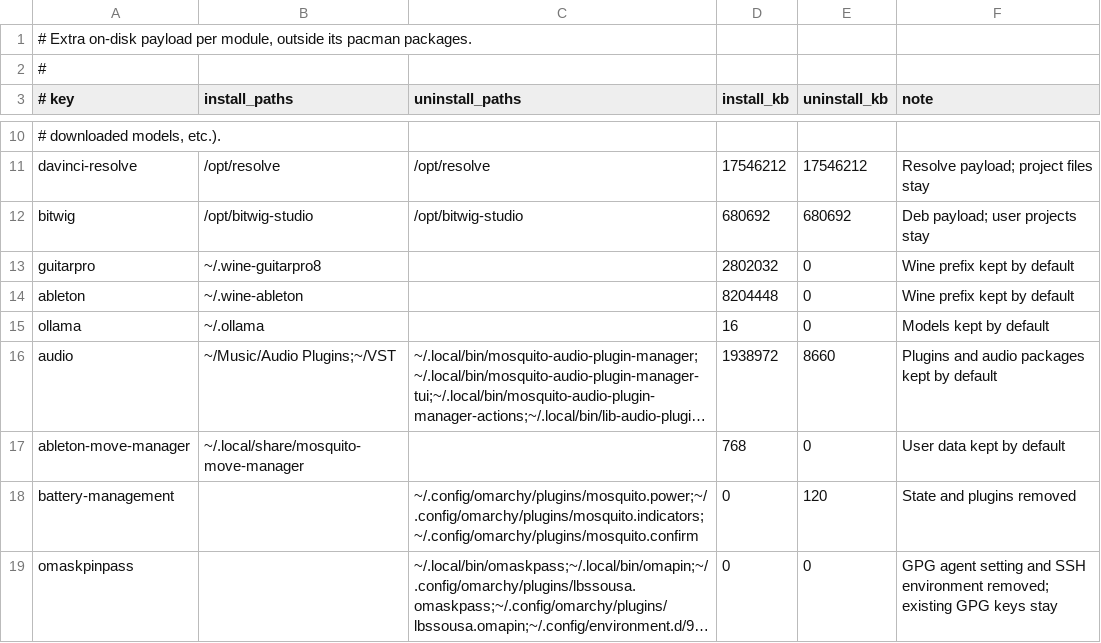
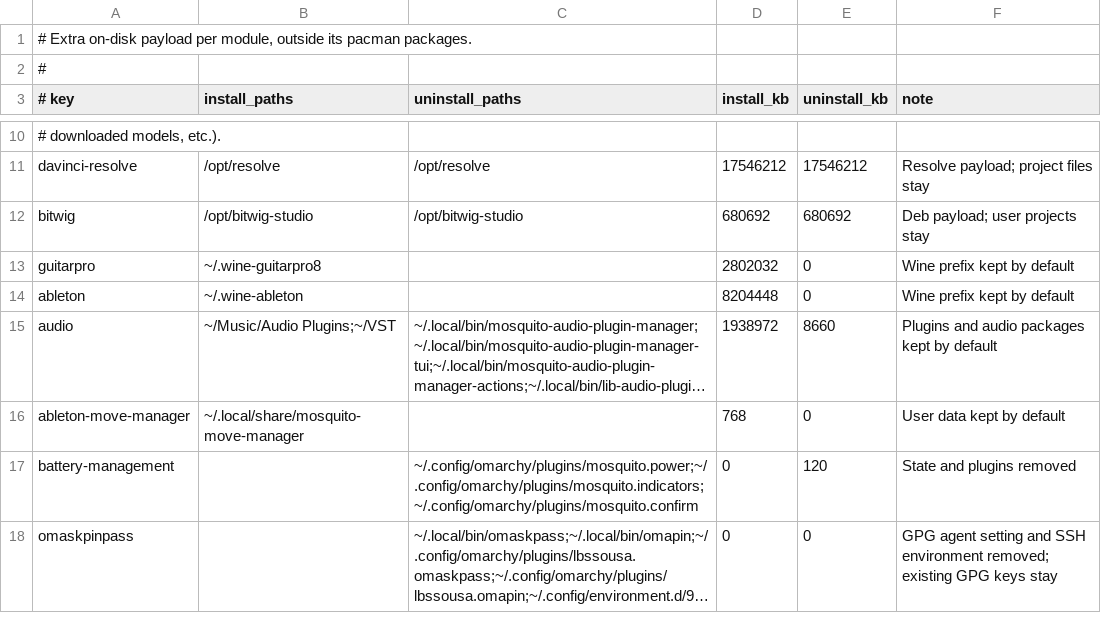
Before and after one commit to kepalegars/mosquitOmarchy, a TSV file: code/main tui/module-sizes.tsv, drawn as a sheet; only a part is shown, gaps mark what is left out; long unchanged cells end in …; the diff names each change by its address in the sheet, - before the commit and + after, or states it on an @@ line.

Commit message:
Extend backup content and drop Ollama
Backup content now offers every Setup reference: fixes, tweaks, the
remove-ai switch and stock preinstalls. Preinstalls are an exclusion
list (untick what the restore should remove), remove-ai is selectable
in backup mode, and a restore removes exactly the recorded packages.

New defaults: REAPER everything, keybindings off, Hyprland off.
Update and health checks rerun on every return to the home screen.
Ableton download stays inside the TUI with progress, and remove Ollama
end to end (module, models, catalog, docs, tests).

```diff
--- a/code/main tui/module-sizes.tsv
+++ b/code/main tui/module-sizes.tsv
-row 15: ollama | ~/.ollama |  | 16 | 0 | Models kept by default
```
Also changed, not shown: 13 other files.
